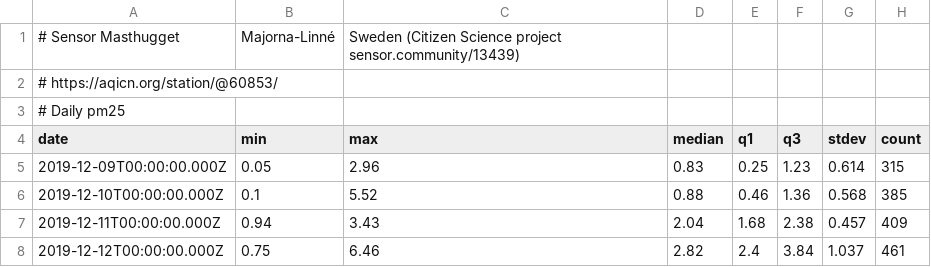
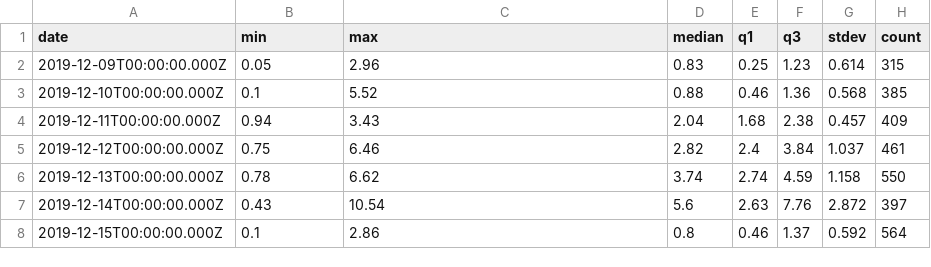
Before and after one commit to kolumbuslindh/mlfs-book, a CSV file: data/göteborg-masthugget.csv, drawn as a sheet; only a part is shown; the shorter side is filled out with more unchanged rows; the diff names each change by its address in the sheet, - before the commit and + after, or states it on an @@ line.

```diff
--- a/data/göteborg-masthugget.csv
+++ b/data/göteborg-masthugget.csv
-row 1: # Sensor Masthugget | Majorna-Linné | Sweden (Citizen Science project sensor.community/13439)
-row 2: # https://aqicn.org/station/@60853/
-row 3: # Daily pm25
```
Also changed, not shown: 7 other files.
